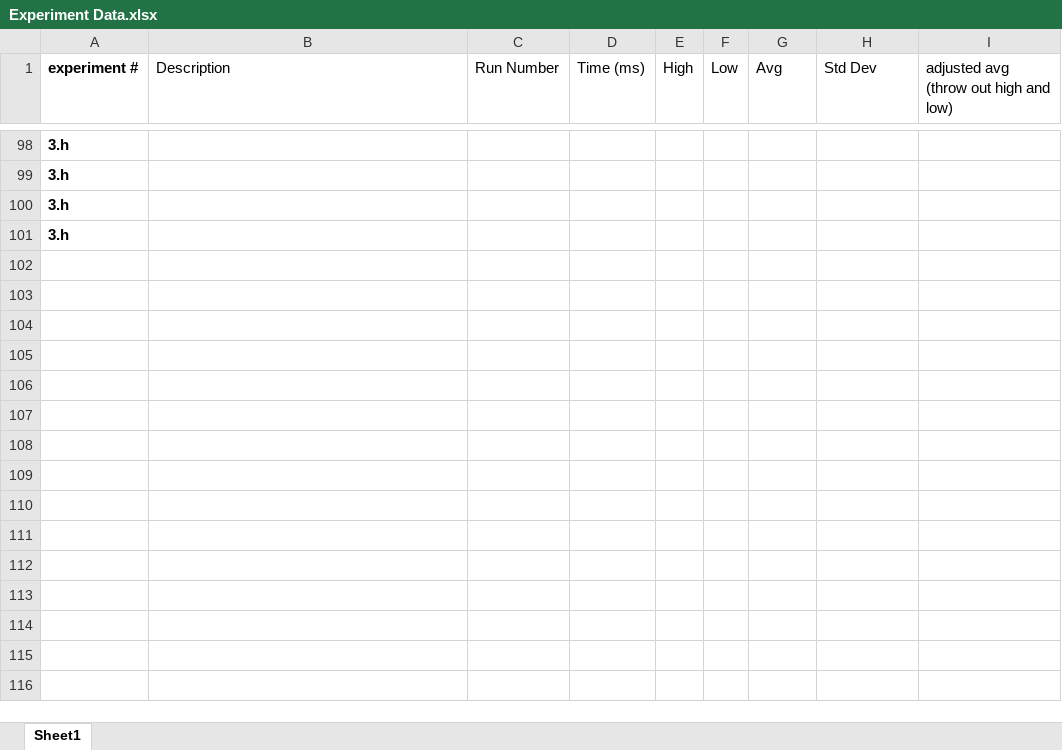
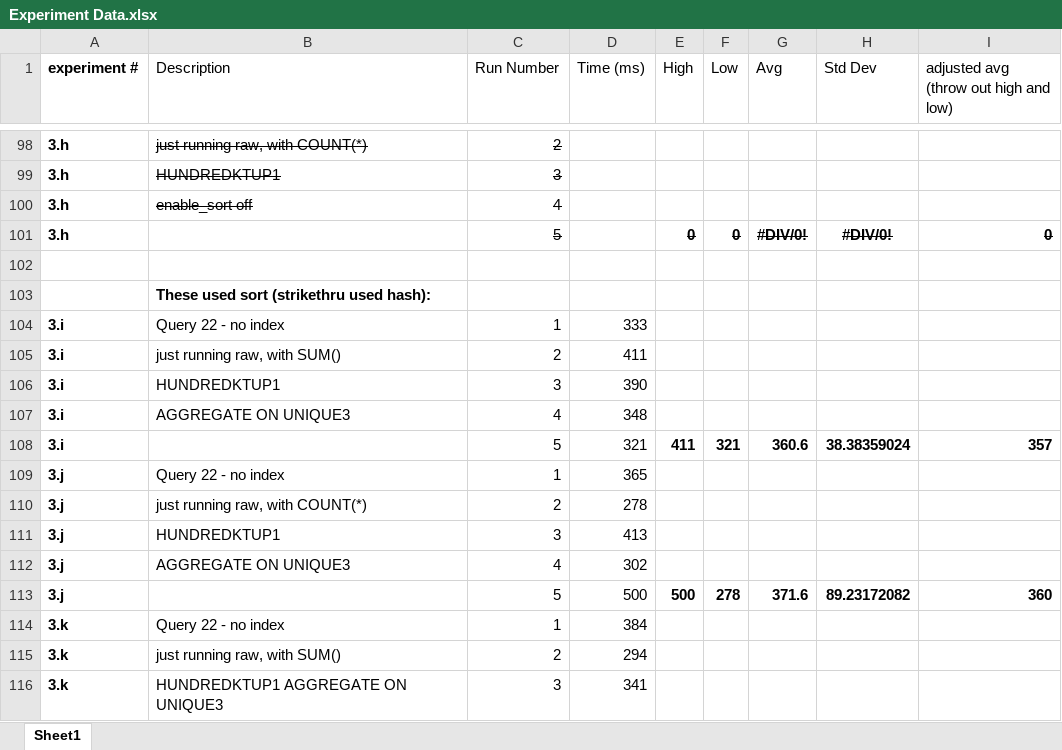
Before and after one commit to loganballard/wisconsin-benchmark, an Excel workbook: performance-test/Experiment Data.xlsx, sheet Sheet1, drawn as a sheet; only a part is shown, gaps mark what is left out; values as stored, in another font and other column widths than the file's, no borders; addresses are those after the commit; the diff covers the shown part only; the diff names each change by its address in the sheet, - before the commit and + after, or states it on an @@ line.

Commit message:
updating experiment results

```diff
--- a/performance-test/Experiment Data.xlsx (sheet Sheet1)
+++ b/performance-test/Experiment Data.xlsx (sheet Sheet1)
-B98 (Description): (empty)
+B98 (Description): just running raw, with COUNT(*)
-C98 (Run Number): (empty)
+C98 (Run Number): 2
-B99 (Description): (empty)
+B99 (Description): HUNDREDKTUP1
-C99 (Run Number): (empty)
+C99 (Run Number): 3
-B100 (Description): (empty)
+B100 (Description): enable_sort off
-C100 (Run Number): (empty)
+C100 (Run Number): 4
+row 101: 3.h |  | 5 |  | 0 | 0 | #DIV/0! | #DIV/0! | 0
-A102 (experiment #): 3.h
+A102 (experiment #): (empty)
+row 103:  | These used sort (strikethru used hash):
+row 104: 3.i | Query 22 - no index | 1 | 333
+row 105: 3.i | just running raw, with SUM() | 2 | 411
+row 106: 3.i | HUNDREDKTUP1 | 3 | 390
+row 107: 3.i | AGGREGATE ON UNIQUE3 | 4 | 348
+row 108: 3.i |  | 5 | 321 | 411 | 321 | 360.6 | 38.38359024 | 357
+row 109: 3.j | Query 22 - no index | 1 | 365
+row 110: 3.j | just running raw, with COUNT(*) | 2 | 278
+row 111: 3.j | HUNDREDKTUP1 | 3 | 413
+row 112: 3.j | AGGREGATE ON UNIQUE3 | 4 | 302
+row 113: 3.j |  | 5 | 500 | 500 | 278 | 371.6 | 89.23172082 | 360
+row 114: 3.k | Query 22 - no index | 1 | 384
+row 115: 3.k | just running raw, with SUM() | 2 | 294
+row 116: 3.k | HUNDREDKTUP1 AGGREGATE ON UNIQUE3 | 3 | 341
```
Also changed, not shown: 32 added rows, 3 removed rows and 26 edited cells elsewhere in this sheet.
